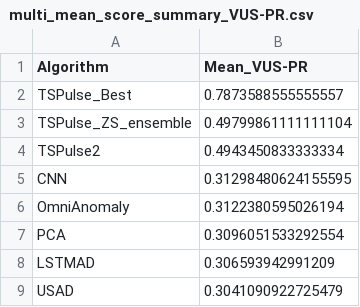
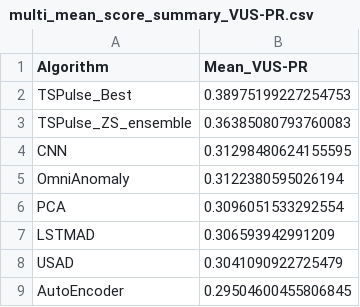
Before and after one commit to seokjeongeum/TSB-AD, a CSV file: comparison_results/multi_mean_score_summary_VUS-PR.csv, drawn as a sheet; only a part is shown; the shorter side is filled out with more unchanged rows.

```diff
--- a/comparison_results/multi_mean_score_summary_VUS-PR.csv
+++ b/comparison_results/multi_mean_score_summary_VUS-PR.csv
@@ -1,5 +1,4 @@
 Algorithm,Mean_VUS-PR
-TSPulse_Best,0.7873588555555557
-TSPulse_ZS_ensemble,0.49799861111111104
-TSPulse2,0.4943450833333334
+TSPulse_Best,0.38975199227254753
+TSPulse_ZS_ensemble,0.36385080793760083
 CNN,0.31298480624155595
```
Also changed, not shown: comparison_results/uni_mean_score_summary_VUS-PR.csv, 36 other files.
